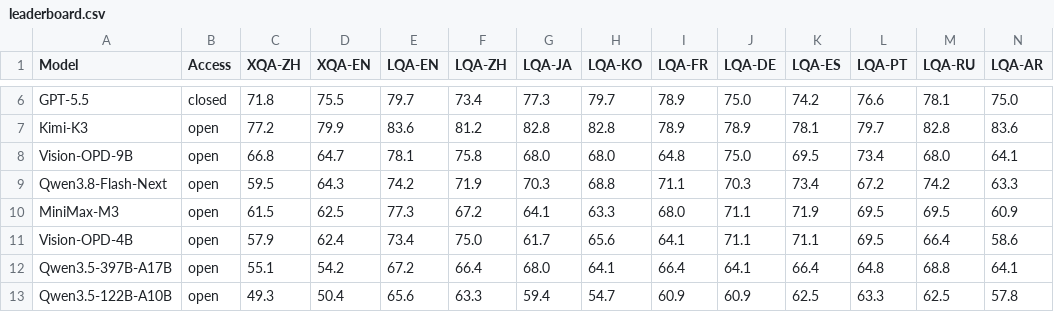
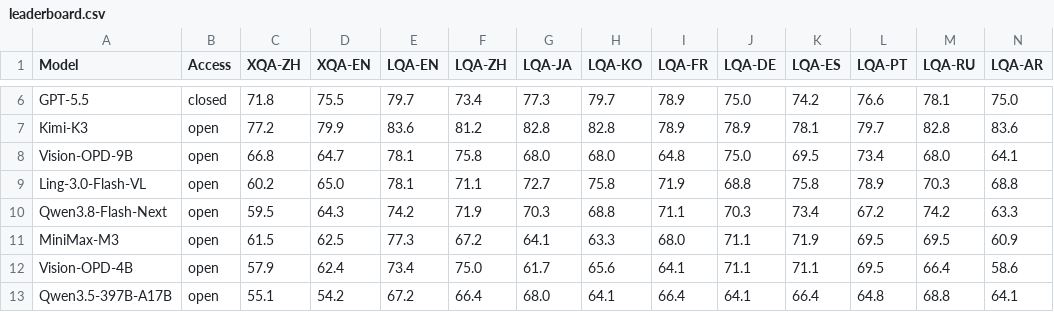
Before and after one commit to arnodjiang/MInfoVisQA, a CSV file: site/data/leaderboard.csv, drawn as a sheet; only a part is shown, gaps mark what is left out; the shorter side is filled out with more unchanged rows; rows hold the shown columns only; the diff names each change by its address in the sheet, - before the commit and + after, or states it on an @@ line.

Commit message:
Synchronize leaderboard with all 26 reported models

```diff
--- a/site/data/leaderboard.csv
+++ b/site/data/leaderboard.csv
+row 9: Ling-3.0-Flash-VL | open | 60.2 | 65.0 | 78.1 | 71.1 | 72.7 | 75.8 | 71.9 | 68.8 | 75.8 | 78.9 | 70.3 | 68.8
```
Also changed, not shown: 7 other files.
